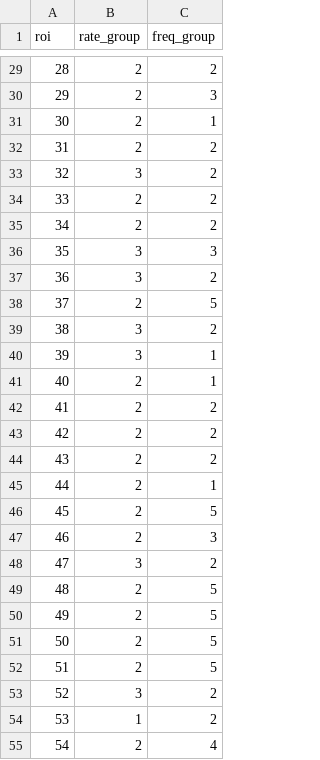
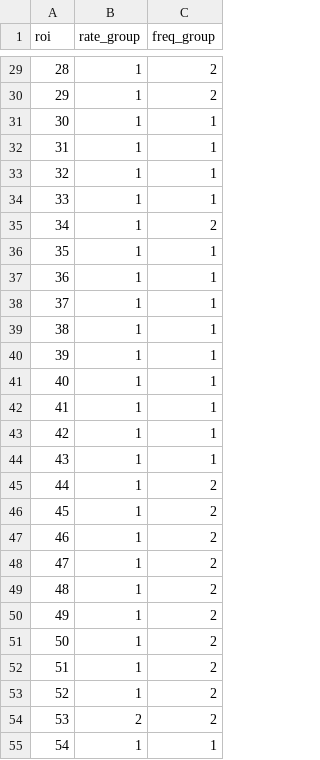
Before and after one commit to leo-lopster/KSLSpikeInference, a CSV file: analysis/Debi_DRG/roi_groups.csv, drawn as a sheet; only a part is shown, gaps mark what is left out; the diff covers the shown part only.

```diff
--- a/analysis/Debi_DRG/roi_groups.csv
+++ b/analysis/Debi_DRG/roi_groups.csv
@@ -29,27 +29,27 @@ roi,rate_group,freq_group
-28,2,2
-29,2,3
-30,2,1
-31,2,2
-32,3,2
-33,2,2
-34,2,2
-35,3,3
-36,3,2
-37,2,5
-38,3,2
-39,3,1
-40,2,1
-41,2,2
-42,2,2
-43,2,2
-44,2,1
-45,2,5
-46,2,3
-47,3,2
-48,2,5
-49,2,5
-50,2,5
-51,2,5
-52,3,2
-53,1,2
-54,2,4
+28,1,2
+29,1,2
+30,1,1
+31,1,1
+32,1,1
+33,1,1
+34,1,2
+35,1,1
+36,1,1
+37,1,1
+38,1,1
+39,1,1
+40,1,1
+41,1,1
+42,1,1
+43,1,1
+44,1,2
+45,1,2
+46,1,2
+47,1,2
+48,1,2
+49,1,2
+50,1,2
+51,1,2
+52,1,2
+53,2,2
+54,1,1
```
Also changed, not shown: 50 edited cells elsewhere in this file, analysis/Debi_DRG/freq_features.csv, analysis/Debi_DRG/rate_features.csv, 8 other files.
